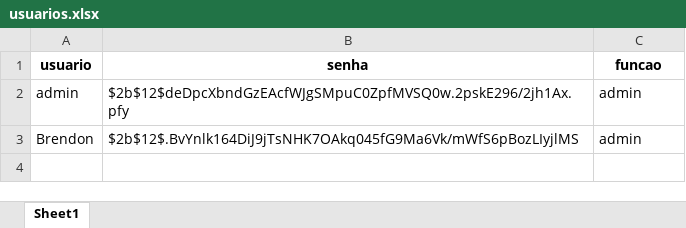
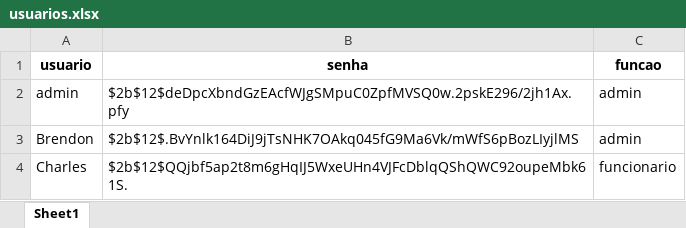
Before and after one commit to Brendon2203/CRM---SIMPLE, an Excel workbook: usuarios.xlsx, sheet Sheet1, drawn as a sheet; values as stored, in another font and other column widths than the file's, no borders; the diff names each change by its address in the sheet, - before the commit and + after, or states it on an @@ line.

```diff
--- a/usuarios.xlsx (sheet Sheet1)
+++ b/usuarios.xlsx (sheet Sheet1)
+row 4: Charles | $2b$12$QQjbf5ap2t8m6gHqIJ5WxeUHn4VJFcDblqQShQWC92oupeMbk61S. | funcionario
```
Also changed, not shown: 6 other files.
